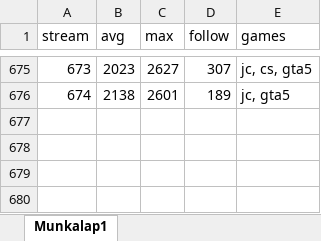
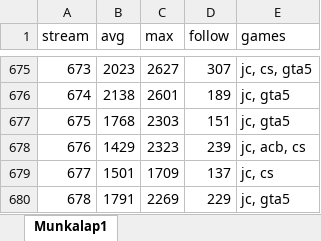
Before and after one commit to balintkardos/ChatlogDorozea, an Excel workbook: DorozeaStreamStats.xlsx, sheet Munkalap1, drawn as a sheet; only a part is shown, gaps mark what is left out; values as stored, in another font and other column widths than the file's, no borders; charts and pictures not drawn; the diff names each change by its address in the sheet, - before the commit and + after, or states it on an @@ line.

```diff
--- a/DorozeaStreamStats.xlsx (sheet Munkalap1)
+++ b/DorozeaStreamStats.xlsx (sheet Munkalap1)
+row 677: 675 | 1768 | 2303 | 151 | jc, gta5
+row 678: 676 | 1429 | 2323 | 239 | jc, acb, cs
+row 679: 677 | 1501 | 1709 | 137 | jc, cs
+row 680: 678 | 1791 | 2269 | 229 | jc, gta5
```
Also changed, not shown: 10 other files.
